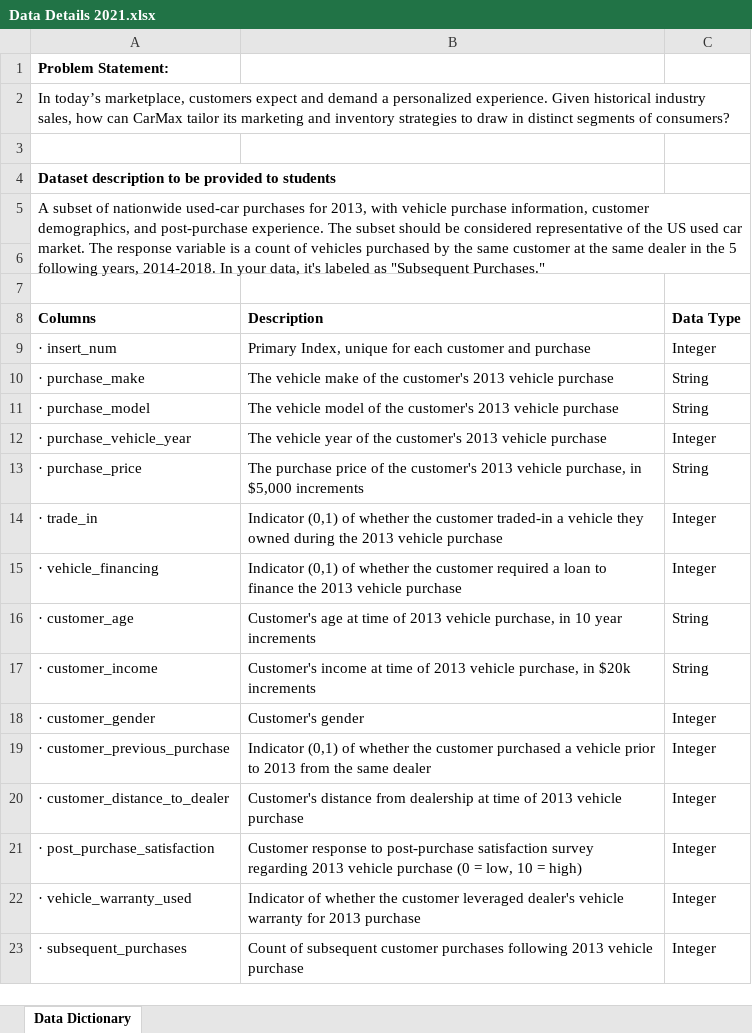
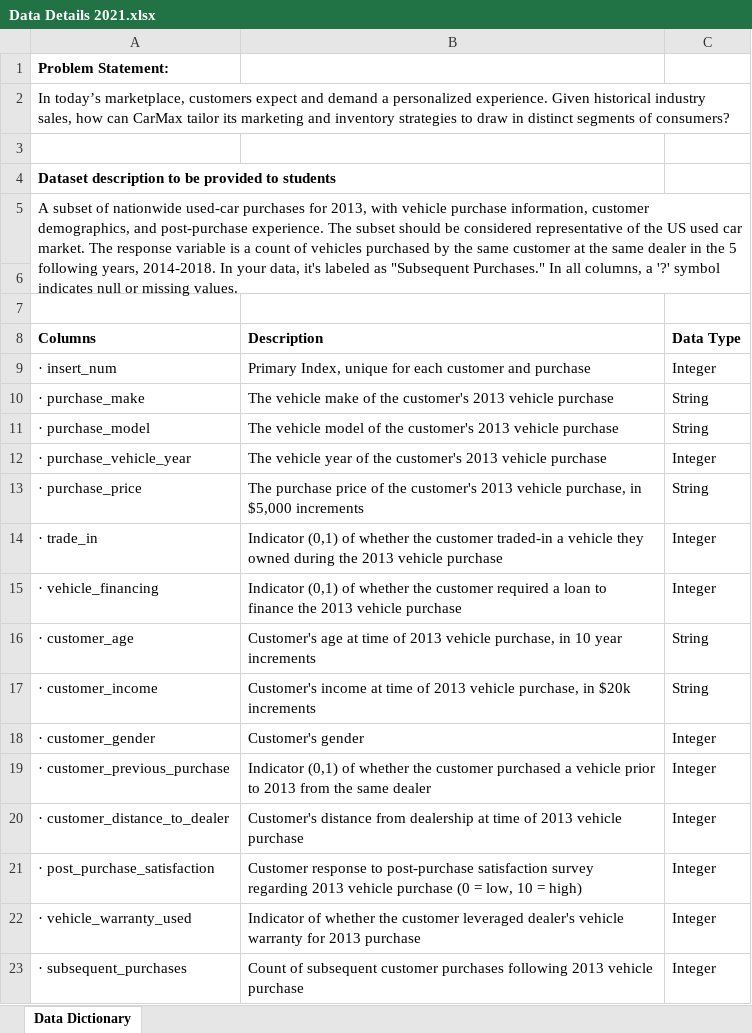
Before and after one commit to kmx-analytics-showcase/2021, an Excel workbook: Data Details 2021.xlsx, sheet Data Dictionary, drawn as a sheet; values as stored, in another font and other column widths than the file's, no borders; the diff names each change by its address in the sheet, - before the commit and + after, or states it on an @@ line.

Commit message:
added explanation of "?" symbol to data dictionary

```diff
--- a/Data Details 2021.xlsx (sheet Data Dictionary)
+++ b/Data Details 2021.xlsx (sheet Data Dictionary)
-A5 (Columns): …"Subsequent Purchases."
+A5 (Columns): …"Subsequent Purchases." In all columns, a '?' symbol indicates null or missing values.
```
